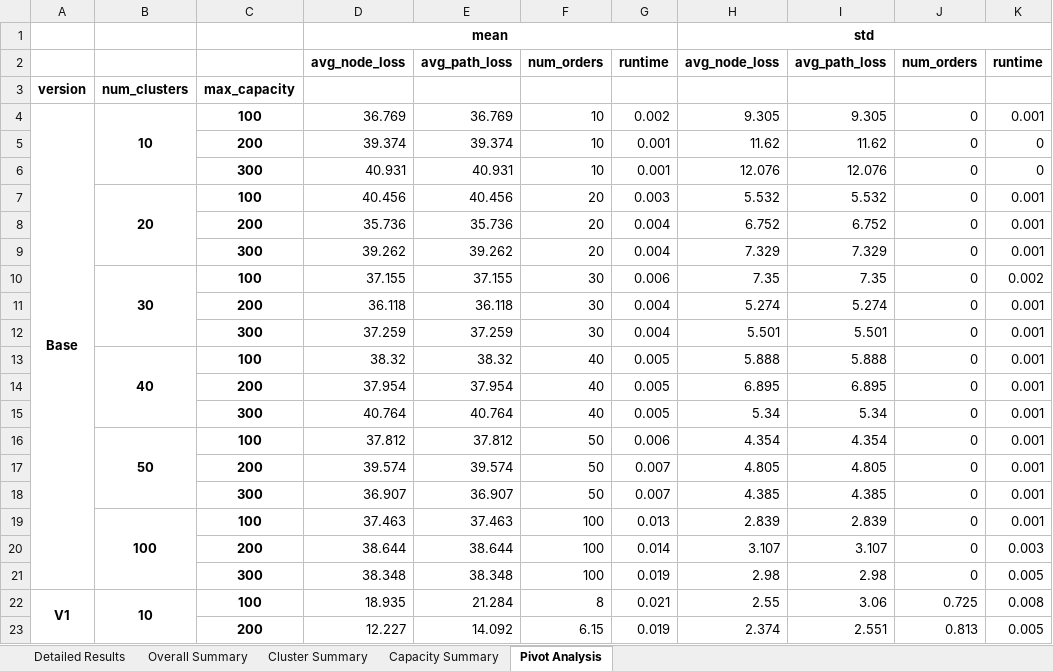
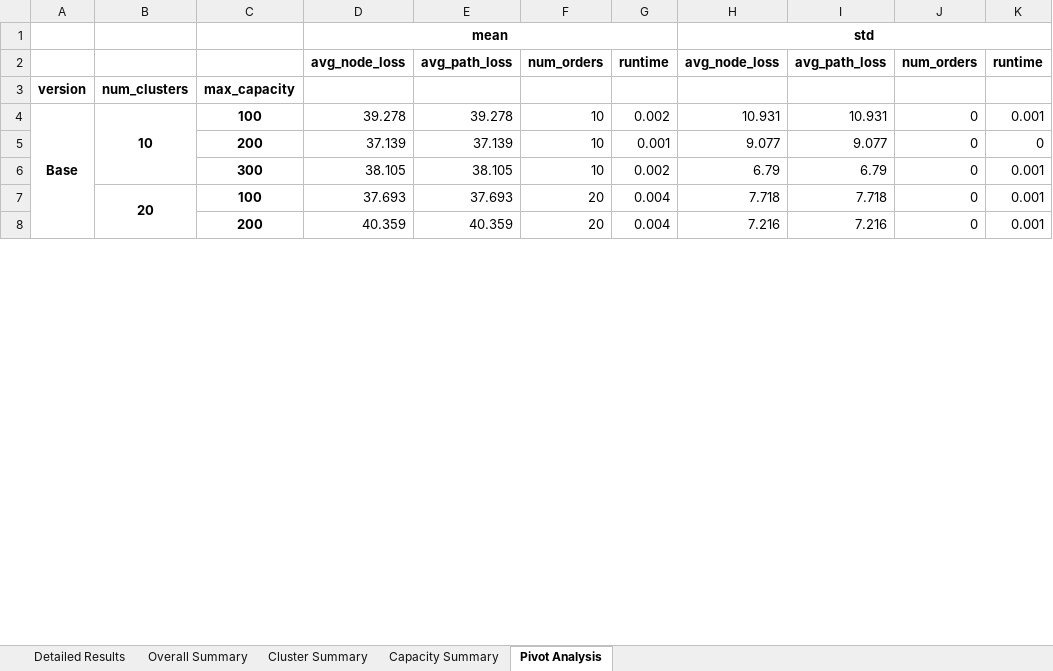
Before and after one commit to hendbishara/Ketch, an Excel workbook: algorithm_analysis_results.xlsx, sheet Pivot Analysis, drawn as a sheet; only a part is shown; values as stored, in another font and other column widths than the file's, no borders; removed rows and columns are numbered as before the commit, all else as after; the diff covers the shown part only; the diff names each change by its address in the sheet, - before the commit and + after, or states it on an @@ line.

```diff
--- a/algorithm_analysis_results.xlsx (sheet Pivot Analysis)
+++ b/algorithm_analysis_results.xlsx (sheet Pivot Analysis)
-D4: 36.769
+D4: 39.278
-E4: 36.769
+E4: 39.278
-H4: 9.305
+H4: 10.931
-I4: 9.305
+I4: 10.931
-D5: 39.374
+D5: 37.139
-E5: 39.374
+E5: 37.139
-H5: 11.62
+H5: 9.077
-I5: 11.62
+I5: 9.077
-row 6:  |  | 300 | 40.931 | 40.931 | 10 | 0.001 | 12.076 | 12.076 | 0 | 0
-row 7:  | 20 | 100 | 40.456 | 40.456 | 20 | 0.003 | 5.532 | 5.532 | 0 | 0.001
+row 6:  |  | 300 | 38.105 | 38.105 | 10 | 0.002 | 6.79 | 6.79 | 0 | 0.001
+row 7:  | 20 | 100 | 37.693 | 37.693 | 20 | 0.004 | 7.718 | 7.718 | 0 | 0.001
-D8: 35.736
+D8: 40.359
-E8: 35.736
+E8: 40.359
-H8: 6.752
+H8: 7.216
-I8: 6.752
+I8: 7.216
-row 9:  |  | 300 | 39.262 | 39.262 | 20 | 0.004 | 7.329 | 7.329 | 0 | 0.001
-row 10:  | 30 | 100 | 37.155 | 37.155 | 30 | 0.006 | 7.35 | 7.35 | 0 | 0.002
-row 11:  |  | 200 | 36.118 | 36.118 | 30 | 0.004 | 5.274 | 5.274 | 0 | 0.001
-row 12:  |  | 300 | 37.259 | 37.259 | 30 | 0.004 | 5.501 | 5.501 | 0 | 0.001
-row 13:  | 40 | 100 | 38.32 | 38.32 | 40 | 0.005 | 5.888 | 5.888 | 0 | 0.001
-row 14:  |  | 200 | 37.954 | 37.954 | 40 | 0.005 | 6.895 | 6.895 | 0 | 0.001
-row 15:  |  | 300 | 40.764 | 40.764 | 40 | 0.005 | 5.34 | 5.34 | 0 | 0.001
-row 16:  | 50 | 100 | 37.812 | 37.812 | 50 | 0.006 | 4.354 | 4.354 | 0 | 0.001
-row 17:  |  | 200 | 39.574 | 39.574 | 50 | 0.007 | 4.805 | 4.805 | 0 | 0.001
-row 18:  |  | 300 | 36.907 | 36.907 | 50 | 0.007 | 4.385 | 4.385 | 0 | 0.001
-row 19:  | 100 | 100 | 37.463 | 37.463 | 100 | 0.013 | 2.839 | 2.839 | 0 | 0.001
-row 20:  |  | 200 | 38.644 | 38.644 | 100 | 0.014 | 3.107 | 3.107 | 0 | 0.003
-row 21:  |  | 300 | 38.348 | 38.348 | 100 | 0.019 | 2.98 | 2.98 | 0 | 0.005
-row 22: V1 | 10 | 100 | 18.935 | 21.284 | 8 | 0.021 | 2.55 | 3.06 | 0.725 | 0.008
-row 23:  |  | 200 | 12.227 | 14.092 | 6.15 | 0.019 | 2.374 | 2.551 | 0.813 | 0.005
```
Also changed, not shown: 67 added rows and 52 removed rows elsewhere in this sheet, sheet Detailed Results, sheet Capacity Summary, sheet Cluster Summary, sheet Overall Summary, 4 other files.
